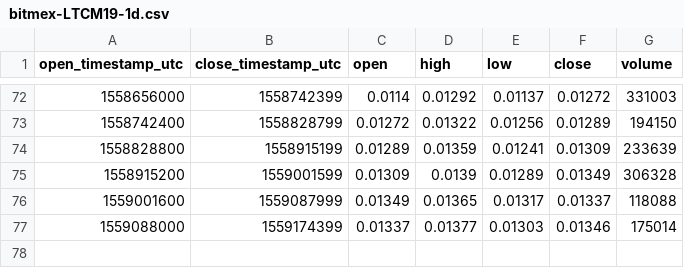
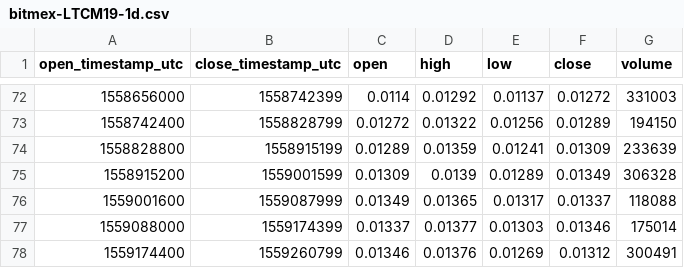
Before and after one commit to cryptobigbro/bitmex-LTCM19, a CSV file: bitmex-LTCM19-1d.csv, drawn as a sheet; only a part is shown, gaps mark what is left out; the diff names each change by its address in the sheet, - before the commit and + after, or states it on an @@ line.

```diff
--- a/bitmex-LTCM19-1d.csv
+++ b/bitmex-LTCM19-1d.csv
+row 78: 1559174400 | 1559260799 | 0.01346 | 0.01376 | 0.01269 | 0.01312 | 300491
```
Also changed, not shown: bitmex-LTCM19-1h.csv.
